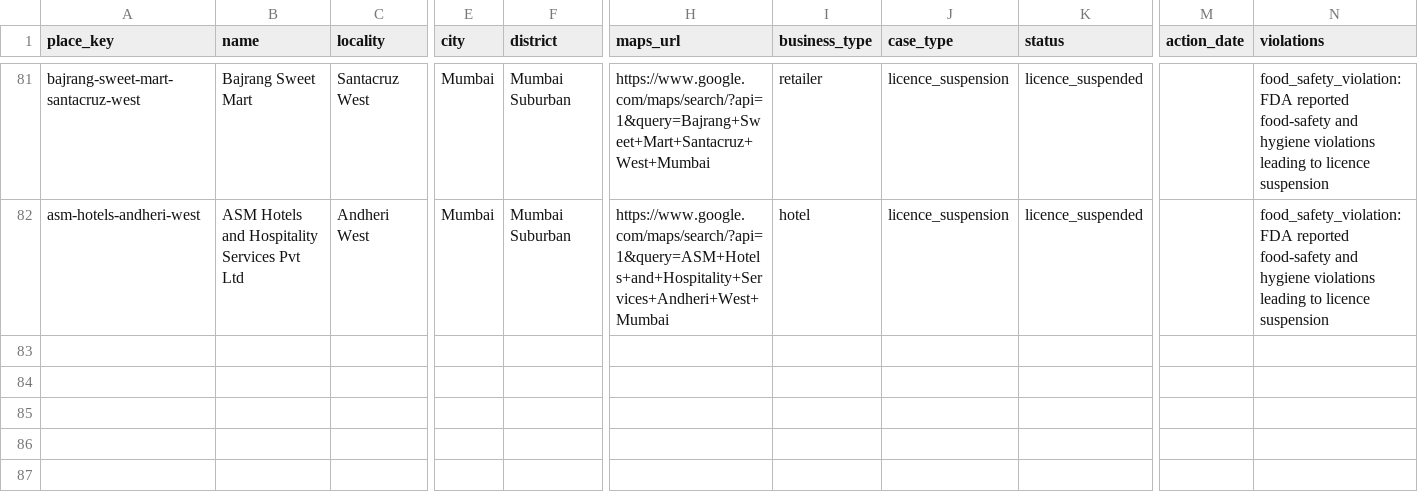
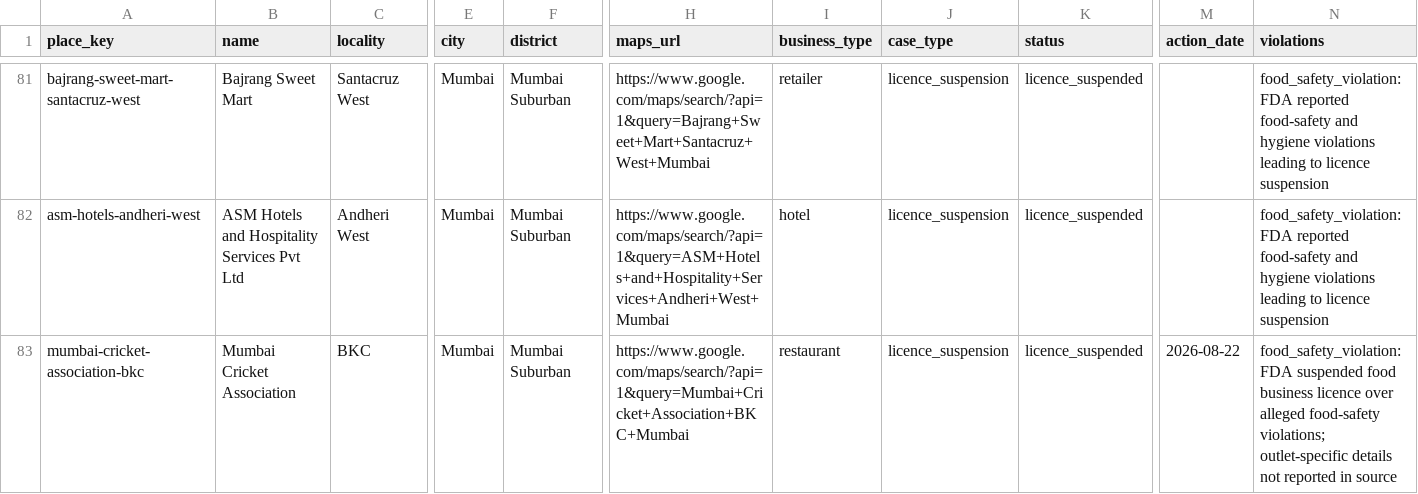
Before and after one commit to soorajnair19/Mundhe-Map, a CSV file: data/seed/cases.csv, drawn as a sheet; only a part is shown, gaps mark what is left out; rows hold the shown columns only; the diff names each change by its address in the sheet, - before the commit and + after, or states it on an @@ line.

```diff
--- a/data/seed/cases.csv
+++ b/data/seed/cases.csv
+row 83: mumbai-cricket-association-bkc | Mumbai Cricket Association | BKC | Mumbai | Mumbai Suburban | https://www.google.com/maps/search/?api=1&query=Mumbai+Cricket+Association+BKC+Mumbai | restaurant | licence_suspension | licence_suspended | 2026-08-22 | food_safety_violation: FDA suspended food business licence over alleged food-safety violations; outlet-specific details not reported in source
```
Also changed, not shown: 3 other files.
